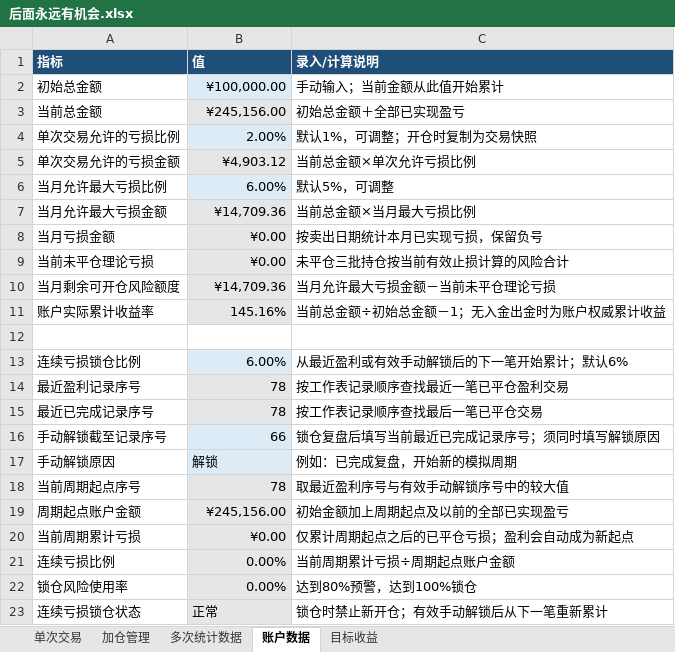
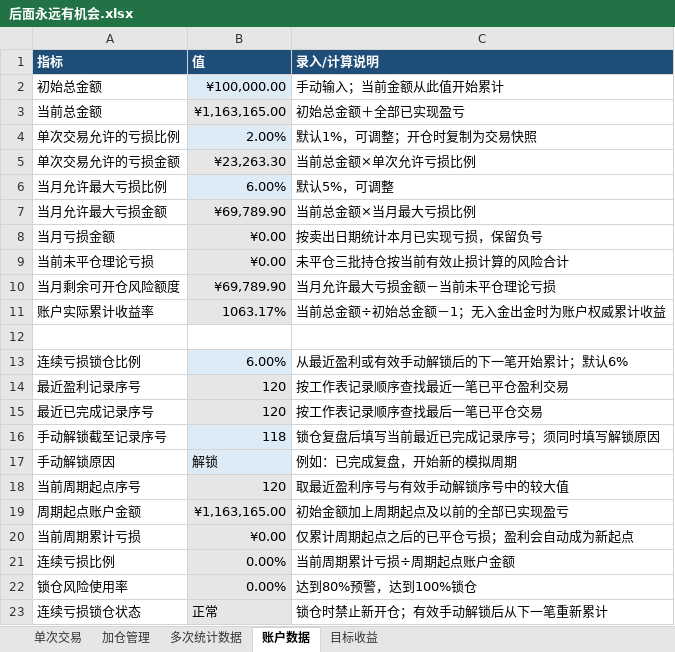
Before and after one commit to yooner/learn_socks, an Excel workbook: 后面永远有机会.xlsx, sheet 账户数据, drawn as a sheet; values as stored, in another font and other column widths than the file's, no borders; conditional formats not drawn; the diff names each change by its address in the sheet, - before the commit and + after, or states it on an @@ line.

```diff
--- a/后面永远有机会.xlsx (sheet 账户数据)
+++ b/后面永远有机会.xlsx (sheet 账户数据)
-B3 (值): ¥245,156.00
+B3 (值): ¥1,163,165.00
-B5 (值): ¥4,903.12
+B5 (值): ¥23,263.30
-B7 (值): ¥14,709.36
+B7 (值): ¥69,789.90
-B10 (值): ¥14,709.36
+B10 (值): ¥69,789.90
-B11 (值): 145.16%
+B11 (值): 1063.17%
-B14:B15 (值): 78
+B14:B15 (值): 120
-B16 (值): 66
+B16 (值): 118
-B18 (值): 78
+B18 (值): 120
-B19 (值): ¥245,156.00
+B19 (值): ¥1,163,165.00
```
Also changed, not shown: sheet 单次交易, sheet 加仓管理, sheet 多次统计数据, sheet 目标收益.
